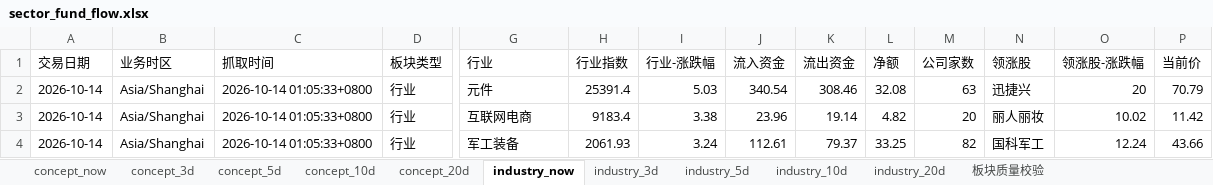
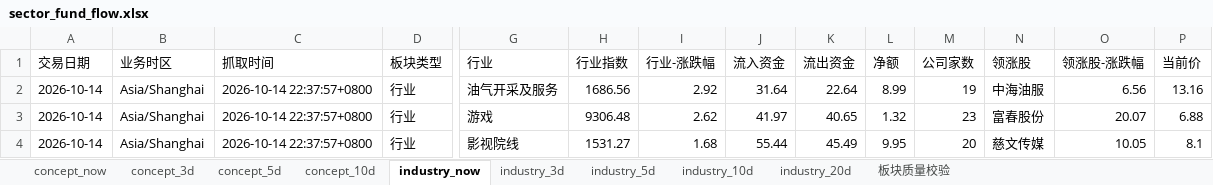
Before and after one commit to CyberAI2026/-akshare-mobile, an Excel workbook: v5_data/latest/sector_fund_flow.xlsx, sheet industry_now, drawn as a sheet; only a part is shown, gaps mark what is left out; values as stored, in another font and other column widths than the file's, no borders; the diff covers the shown part only; the diff names each change by its address in the sheet, - before the commit and + after, or states it on an @@ line.

```diff
--- a/v5_data/latest/sector_fund_flow.xlsx (sheet industry_now)
+++ b/v5_data/latest/sector_fund_flow.xlsx (sheet industry_now)
-sheet tab: concept_20d
-C2:C4 (抓取时间): 2026-10-14 01:05:33+0800
+C2:C4 (抓取时间): 2026-10-14 22:37:57+0800
-G2 (行业): 元件
+G2 (行业): 油气开采及服务
-H2 (行业指数): 25391.4
+H2 (行业指数): 1686.56
-I2 (行业-涨跌幅): 5.03
+I2 (行业-涨跌幅): 2.92
-J2 (流入资金): 340.54
+J2 (流入资金): 31.64
-K2 (流出资金): 308.46
+K2 (流出资金): 22.64
-L2 (净额): 32.08
+L2 (净额): 8.99
-M2 (公司家数): 63
+M2 (公司家数): 19
-N2 (领涨股): 迅捷兴
+N2 (领涨股): 中海油服
-O2 (领涨股-涨跌幅): 20
+O2 (领涨股-涨跌幅): 6.56
-P2 (当前价): 70.79
+P2 (当前价): 13.16
-G3 (行业): 互联网电商
+G3 (行业): 游戏
-H3 (行业指数): 9183.4
+H3 (行业指数): 9306.48
-I3 (行业-涨跌幅): 3.38
+I3 (行业-涨跌幅): 2.62
-J3 (流入资金): 23.96
+J3 (流入资金): 41.97
-K3 (流出资金): 19.14
+K3 (流出资金): 40.65
-L3 (净额): 4.82
+L3 (净额): 1.32
-M3 (公司家数): 20
+M3 (公司家数): 23
-N3 (领涨股): 丽人丽妆
+N3 (领涨股): 富春股份
-O3 (领涨股-涨跌幅): 10.02
+O3 (领涨股-涨跌幅): 20.07
-P3 (当前价): 11.42
+P3 (当前价): 6.88
-G4 (行业): 军工装备
+G4 (行业): 影视院线
-H4 (行业指数): 2061.93
+H4 (行业指数): 1531.27
-I4 (行业-涨跌幅): 3.24
+I4 (行业-涨跌幅): 1.68
-J4 (流入资金): 112.61
+J4 (流入资金): 55.44
-K4 (流出资金): 79.37
+K4 (流出资金): 45.49
-L4 (净额): 33.25
+L4 (净额): 9.95
-M4 (公司家数): 82
+M4 (公司家数): 20
-N4 (领涨股): 国科军工
+N4 (领涨股): 慈文传媒
-O4 (领涨股-涨跌幅): 12.24
+O4 (领涨股-涨跌幅): 10.05
-P4 (当前价): 43.66
+P4 (当前价): 8.1
```
Also changed, not shown: 949 edited cells elsewhere in this sheet, sheet concept_now, sheet concept_3d, sheet concept_5d, sheet concept_10d, sheet industry_20d, sheet industry_5d, 3 more sheets, v5_data/latest/market_review.xlsx, 4 other files.
